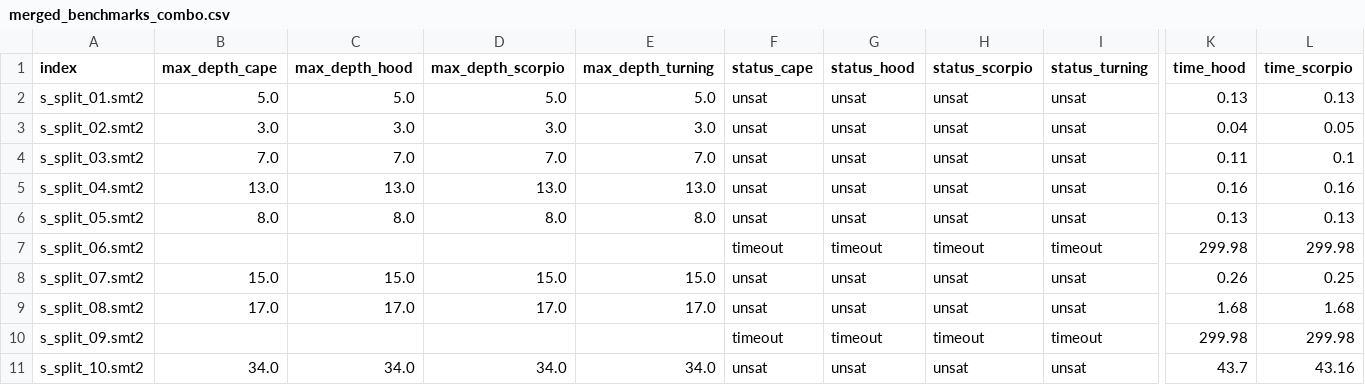
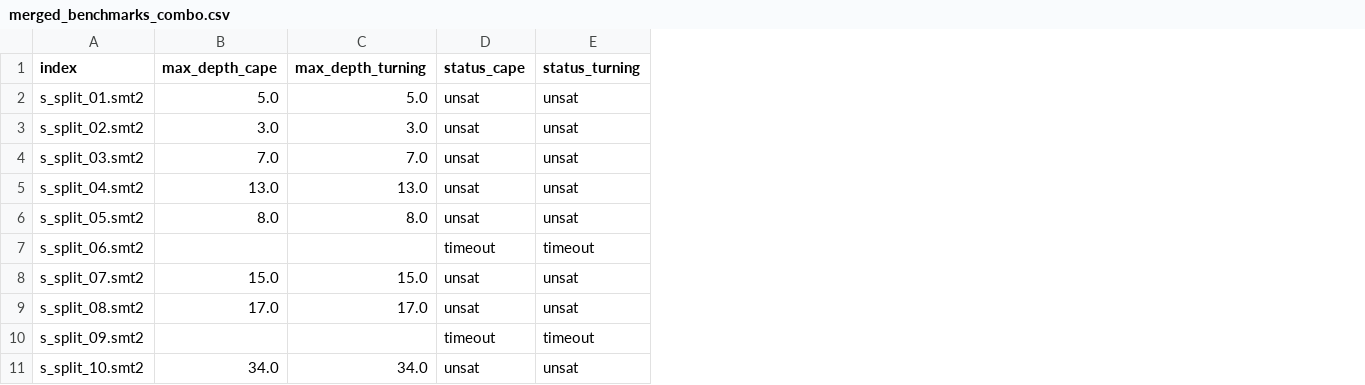
Before and after one commit to Erveftick/magicXform-utils, a CSV file: experiments/snufkin_2/exp-template/out_csvs/merged_benchmarks_combo.csv, drawn as a sheet; only a part is shown, gaps mark what is left out; the diff names each change by its address in the sheet, - before the commit and + after, or states it on an @@ line.

```diff
--- a/experiments/snufkin_2/exp-template/out_csvs/merged_benchmarks_combo.csv
+++ b/experiments/snufkin_2/exp-template/out_csvs/merged_benchmarks_combo.csv
-column C (max_depth_hood), rows 2-11: 5.0 | 3.0 | 7.0 | 13.0 | 8.0 |  | 15.0 | 17.0 |  | 34.0
-column D (max_depth_scorpio), rows 2-11: 5.0 | 3.0 | 7.0 | 13.0 | 8.0 |  | 15.0 | 17.0 |  | 34.0
-column G (status_hood), rows 2-11: unsat | unsat | unsat | unsat | unsat | timeout | unsat | unsat | timeout | unsat
-column H (status_scorpio), rows 2-11: unsat | unsat | unsat | unsat | unsat | timeout | unsat | unsat | timeout | unsat
-column K (time_hood), rows 2-11: 0.13 | 0.04 | 0.11 | 0.16 | 0.13 | 299.98 | 0.26 | 1.68 | 299.98 | 43.7
-column L (time_scorpio), rows 2-11: 0.13 | 0.05 | 0.1 | 0.16 | 0.13 | 299.98 | 0.25 | 1.68 | 299.98 | 43.16
```
Also changed, not shown: experiments/snufkin_2/exp-template/out_csvs/merged_benchmarks_param.csv, experiments/snufkin_2/exp-template/out_csvs/merged_benchmarks_paranja.csv, 3 other files.
